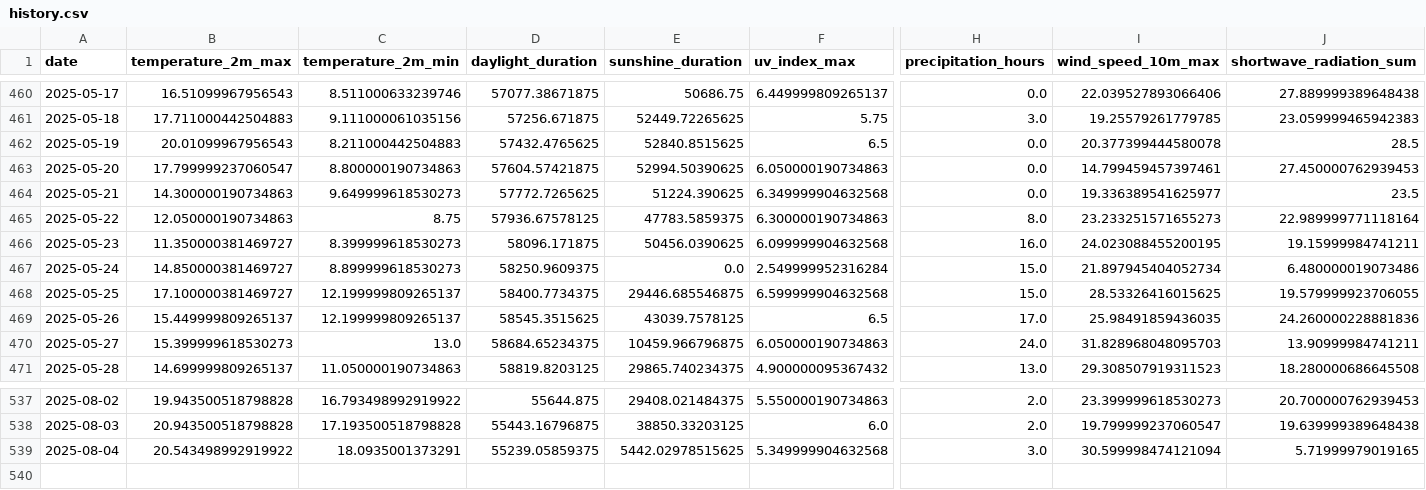
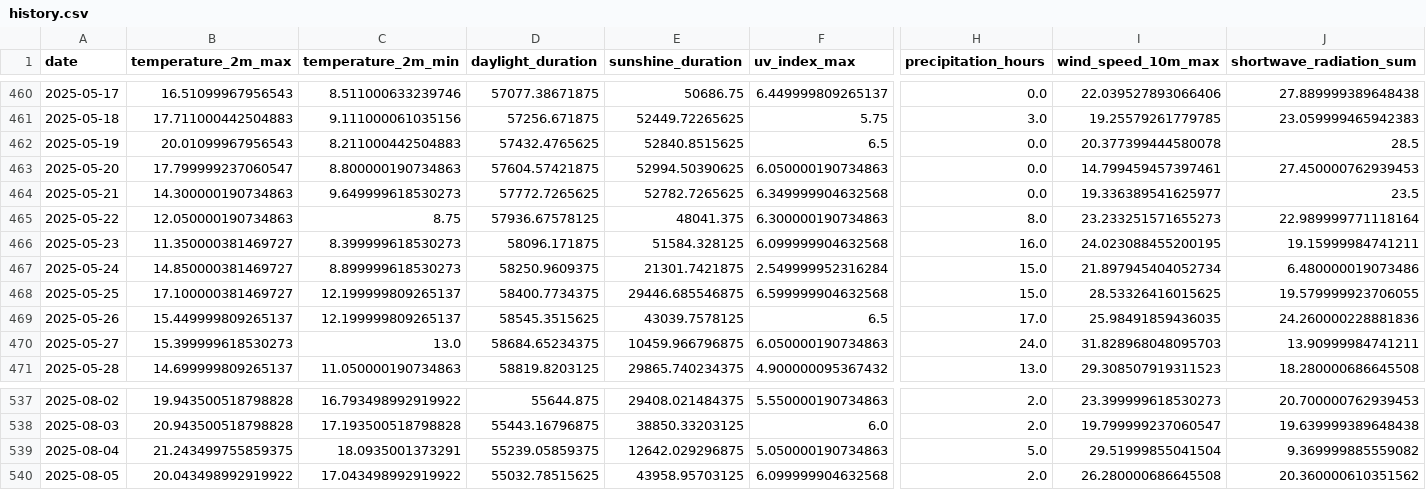
Before and after one commit to koaning/solah, a CSV file: data/history.csv, drawn as a sheet; only a part is shown, gaps mark what is left out; rows hold the shown columns only; the diff names each change by its address in the sheet, - before the commit and + after, or states it on an @@ line.

```diff
--- a/data/history.csv
+++ b/data/history.csv
-E464 (sunshine_duration): 51224.390625
+E464 (sunshine_duration): 52782.7265625
-E465 (sunshine_duration): 47783.5859375
+E465 (sunshine_duration): 48041.375
-E466 (sunshine_duration): 50456.0390625
+E466 (sunshine_duration): 51584.328125
-E467 (sunshine_duration): 0.0
+E467 (sunshine_duration): 21301.7421875
-B539 (temperature_2m_max): 20.543498992919922
+B539 (temperature_2m_max): 21.243499755859375
-E539 (sunshine_duration): 5442.02978515625
+E539 (sunshine_duration): 12642.029296875
-F539 (uv_index_max): 5.349999904632568
+F539 (uv_index_max): 5.050000190734863
-H539 (precipitation_hours): 3.0
+H539 (precipitation_hours): 5.0
-I539 (wind_speed_10m_max): 30.599998474121094
+I539 (wind_speed_10m_max): 29.51999855041504
-J539 (shortwave_radiation_sum): 5.71999979019165
+J539 (shortwave_radiation_sum): 9.369999885559082
+row 540: 2025-08-05 | 20.043498992919922 | 17.043498992919922 | 55032.78515625 | 43958.95703125 | 6.099999904632568 | 2.0 | 26.280000686645508 | 20.360000610351562
```
Also changed, not shown: data/merged.csv.
